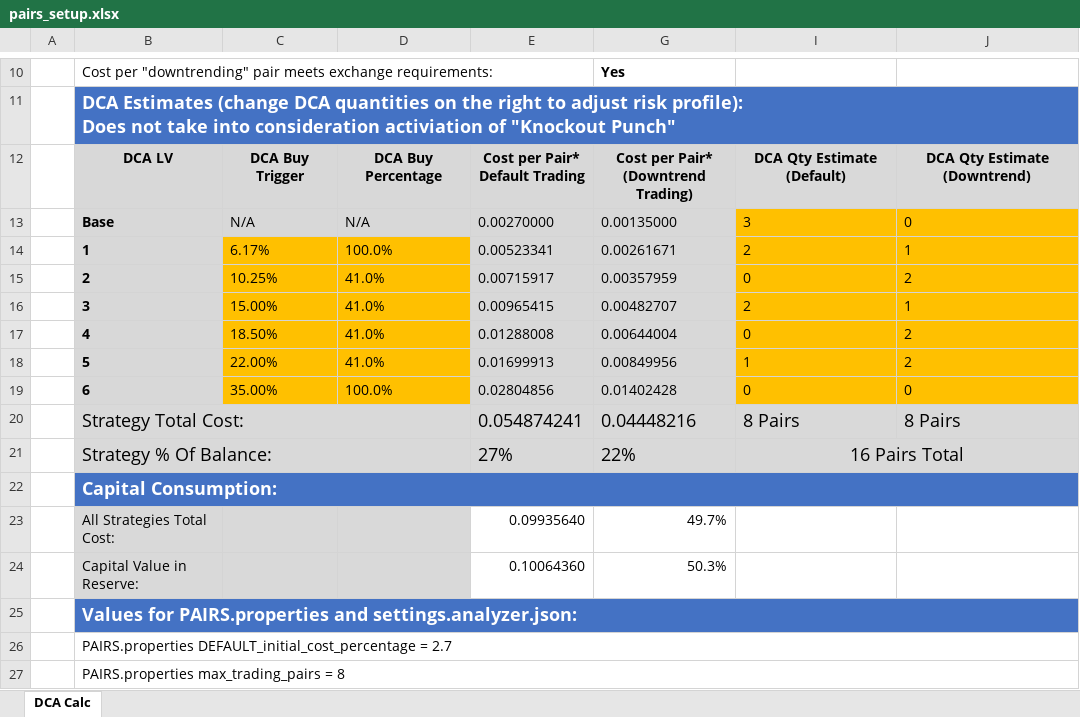
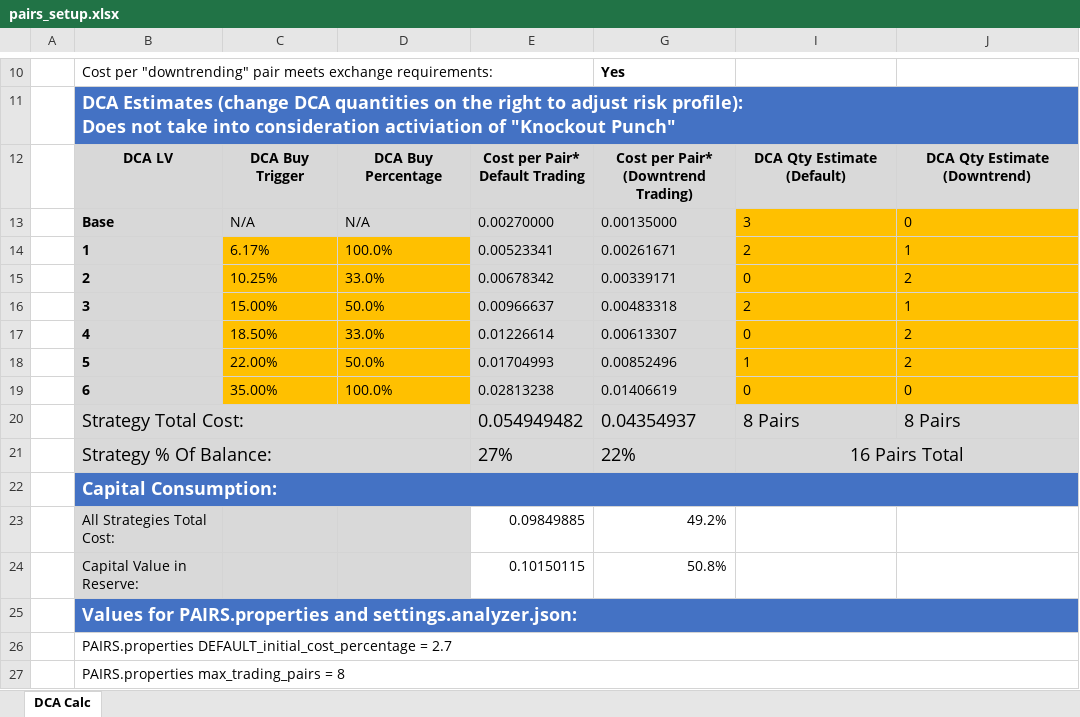
Before and after one commit to AlexanderBits/the-north-star, an Excel workbook: pairs_setup.xlsx, sheet DCA Calc, drawn as a sheet; only a part is shown, gaps mark what is left out; values as stored, in another font and other column widths than the file's, no borders; conditional formats not drawn; the diff names each change by its address in the sheet, - before the commit and + after, or states it on an @@ line.

Commit message:
Fixed keep_balance and initial cost equation error

```diff
--- a/pairs_setup.xlsx (sheet DCA Calc)
+++ b/pairs_setup.xlsx (sheet DCA Calc)
-D15: 41.0%
+D15: 33.0%
-E15: 0.00715917
+E15: 0.00678342
-G15: 0.00357959
+G15: 0.00339171
-D16: 41.0%
+D16: 50.0%
-E16: 0.00965415
+E16: 0.00966637
-G16: 0.00482707
+G16: 0.00483318
-D17: 41.0%
+D17: 33.0%
-E17: 0.01288008
+E17: 0.01226614
-G17: 0.00644004
+G17: 0.00613307
-D18: 41.0%
+D18: 50.0%
-E18: 0.01699913
+E18: 0.01704993
-G18: 0.00849956
+G18: 0.00852496
-E19: 0.02804856
+E19: 0.02813238
-G19: 0.01402428
+G19: 0.01406619
-E20: 0.054874241
+E20: 0.054949482
-G20: 0.04448216
+G20: 0.04354937
-E23: 0.09935640
+E23: 0.09849885
-G23: 49.7%
+G23: 49.2%
-E24: 0.10064360
+E24: 0.10150115
-G24: 50.3%
+G24: 50.8%
```
Also changed, not shown: hidden cells.
